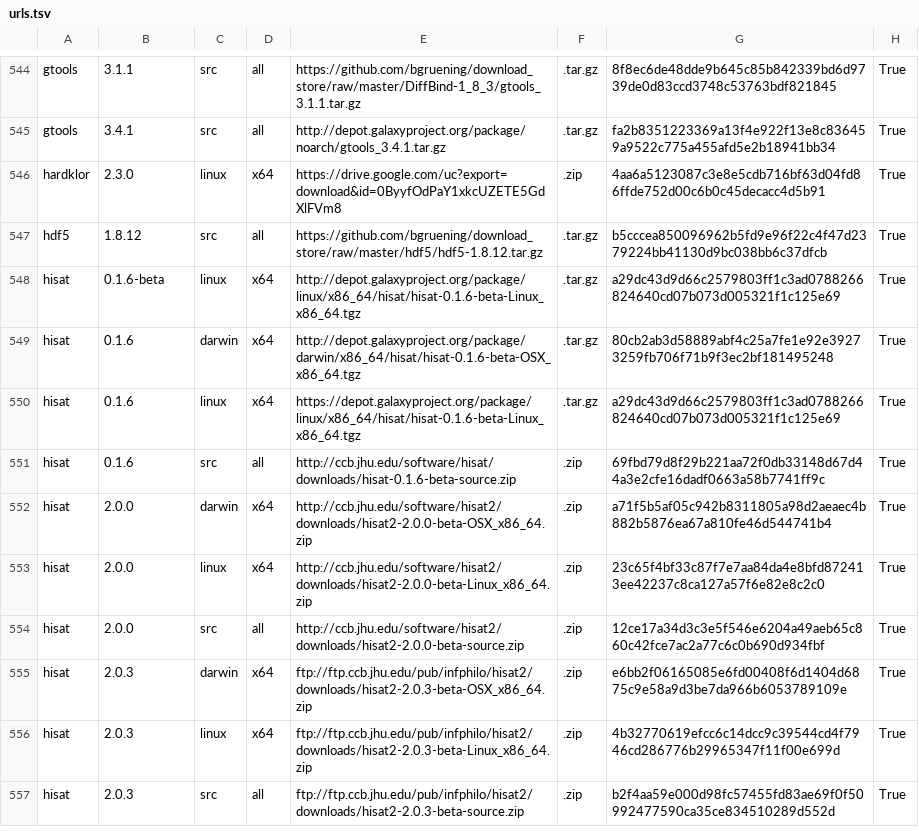
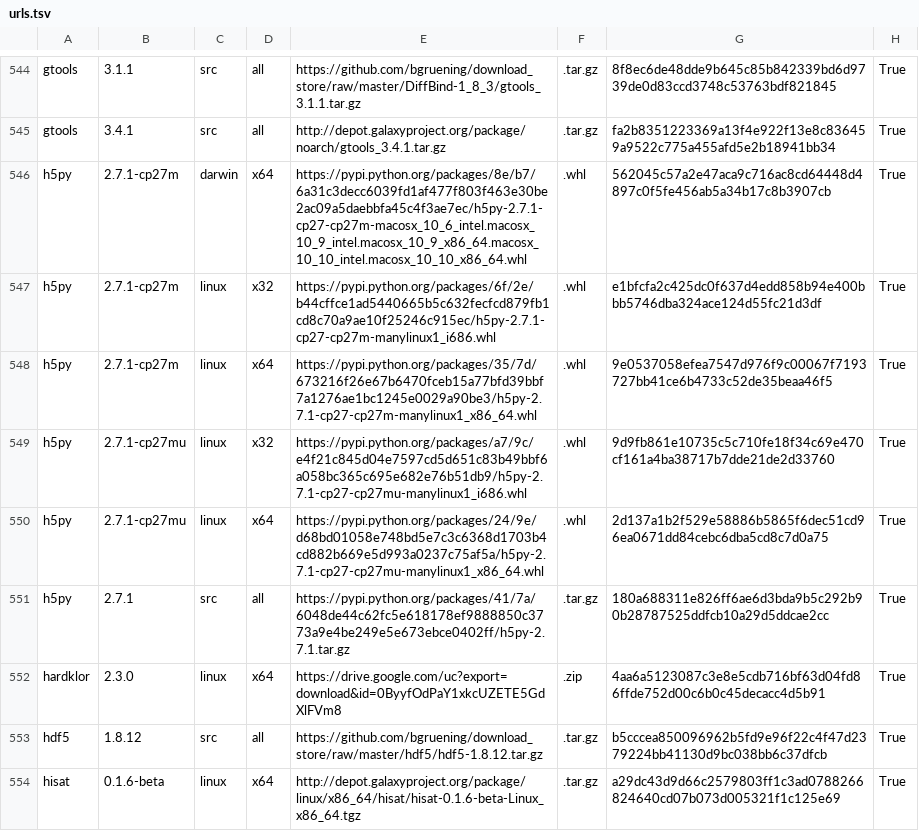
Before and after one commit to galaxyproject/cargo-port, a TSV file: urls.tsv, drawn as a sheet; only a part is shown, gaps mark what is left out; the shorter side is filled out with more unchanged rows; the diff names each change by its address in the sheet, - before the commit and + after, or states it on an @@ line.

Commit message:
Add h5py sdist and wheels

```diff
--- a/urls.tsv
+++ b/urls.tsv
+row 546: h5py | 2.7.1-cp27m | darwin | x64 | https://pypi.python.org/packages/8e/b7/6a31c3decc6039fd1af477f803f463e30be2ac09a5daebbfa45c4f3ae7ec/h5py-2.7.1-cp27-cp27m-macosx_10_6_intel.macosx_10_9_intel.macosx_10_9_x86_64.macosx_10_10_intel.macosx_10_10_x86_64.whl | .whl | 562045c57a2e47aca9c716ac8cd64448d4897c0f5fe456ab5a34b17c8b3907cb | True
+row 547: h5py | 2.7.1-cp27m | linux | x32 | https://pypi.python.org/packages/6f/2e/b44cffce1ad5440665b5c632fecfcd879fb1cd8c70a9ae10f25246c915ec/h5py-2.7.1-cp27-cp27m-manylinux1_i686.whl | .whl | e1bfcfa2c425dc0f637d4edd858b94e400bbb5746dba324ace124d55fc21d3df | True
+row 548: h5py | 2.7.1-cp27m | linux | x64 | https://pypi.python.org/packages/35/7d/673216f26e67b6470fceb15a77bfd39bbf7a1276ae1bc1245e0029a90be3/h5py-2.7.1-cp27-cp27m-manylinux1_x86_64.whl | .whl | 9e0537058efea7547d976f9c00067f7193727bb41ce6b4733c52de35beaa46f5 | True
+row 549: h5py | 2.7.1-cp27mu | linux | x32 | https://pypi.python.org/packages/a7/9c/e4f21c845d04e7597cd5d651c83b49bbf6a058bc365c695e682e76b51db9/h5py-2.7.1-cp27-cp27mu-manylinux1_i686.whl | .whl | 9d9fb861e10735c5c710fe18f34c69e470cf161a4ba38717b7dde21de2d33760 | True
+row 550: h5py | 2.7.1-cp27mu | linux | x64 | https://pypi.python.org/packages/24/9e/d68bd01058e748bd5e7c3c6368d1703b4cd882b669e5d993a0237c75af5a/h5py-2.7.1-cp27-cp27mu-manylinux1_x86_64.whl | .whl | 2d137a1b2f529e58886b5865f6dec51cd96ea0671dd84cebc6dba5cd8c7d0a75 | True
+row 551: h5py | 2.7.1 | src | all | https://pypi.python.org/packages/41/7a/6048de44c62fc5e618178ef9888850c3773a9e4be249e5e673ebce0402ff/h5py-2.7.1.tar.gz | .tar.gz | 180a688311e826ff6ae6d3bda9b5c292b90b28787525ddfcb10a29d5ddcae2cc | True
```
